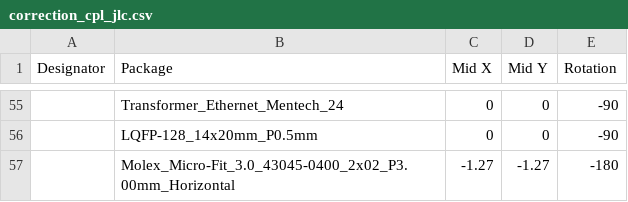
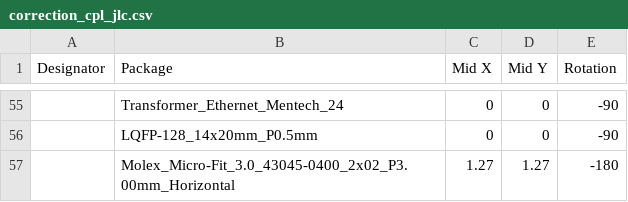
Before and after one commit to Artel-Inc/metadata, a CSV file: correction_cpl_jlc.csv, drawn as a sheet; only a part is shown, gaps mark what is left out.

Commit message:
Update correction_cpl_jlc.csv

```diff
--- a/correction_cpl_jlc.csv
+++ b/correction_cpl_jlc.csv
@@ -56,2 +56,2 @@ Designator,Package,Mid X,Mid Y,Rotation
 ,LQFP-128_14x20mm_P0.5mm,0,0,-90
-,Molex_Micro-Fit_3.0_43045-0400_2x02_P3.00mm_Horizontal,-1.27,-1.27,-180
+,Molex_Micro-Fit_3.0_43045-0400_2x02_P3.00mm_Horizontal,1.27,1.27,-180
```
